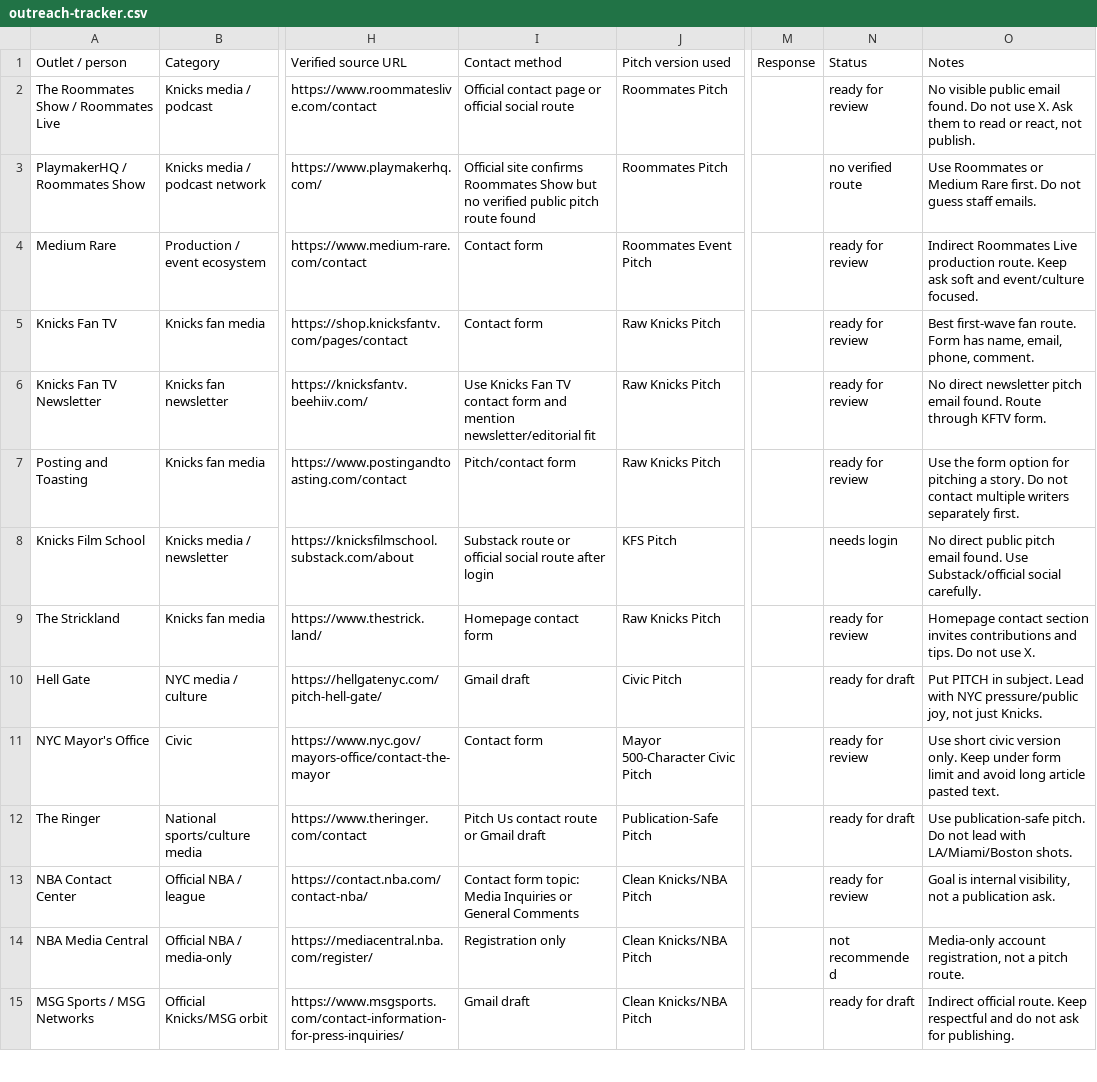
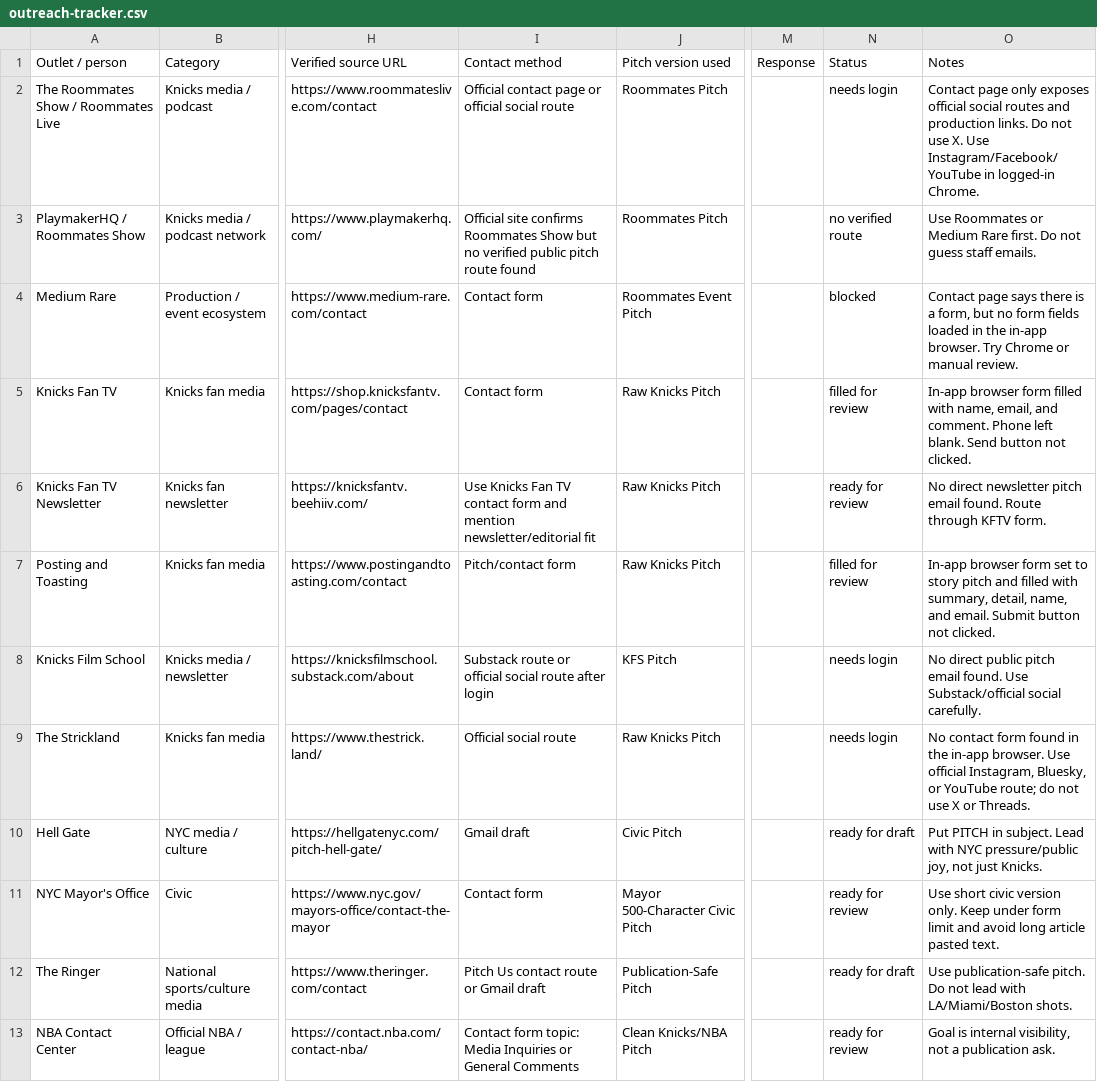
Before and after one commit to kaliartistry/crown-journal, a CSV file: distribution/outreach-tracker.csv, drawn as a sheet; only a part is shown, gaps mark what is left out; the shorter side is filled out with more unchanged rows; the diff names each change by its address in the sheet, - before the commit and + after, or states it on an @@ line.

Commit message:
Track outreach browser preparation

```diff
--- a/distribution/outreach-tracker.csv
+++ b/distribution/outreach-tracker.csv
-N2: ready for review
+N2: needs login
-O2: No visible public email found. Do not use X. Ask them to read or react, not publish.
+O2: Contact page only exposes official social routes and production links. Do not use X. Use Instagram/Facebook/YouTube in logged-in Chrome.
-N4: ready for review
+N4: blocked
-O4: Indirect Roommates Live production route. Keep ask soft and event/culture focused.
+O4: Contact page says there is a form, but no form fields loaded in the in-app browser. Try Chrome or manual review.
-N5: ready for review
+N5: filled for review
-O5: Best first-wave fan route. Form has name, email, phone, comment.
+O5: In-app browser form filled with name, email, and comment. Phone left blank. Send button not clicked.
-N7: ready for review
+N7: filled for review
-O7: Use the form option for pitching a story. Do not contact multiple writers separately first.
+O7: In-app browser form set to story pitch and filled with summary, detail, name, and email. Submit button not clicked.
-I9: Homepage contact form
+I9: Official social route
-N9: ready for review
+N9: needs login
-O9: Homepage contact section invites contributions and tips. Do not use X.
+O9: No contact form found in the in-app browser. Use official Instagram, Bluesky, or YouTube route; do not use X or Threads.
```
Also changed, not shown: 1 other file.
